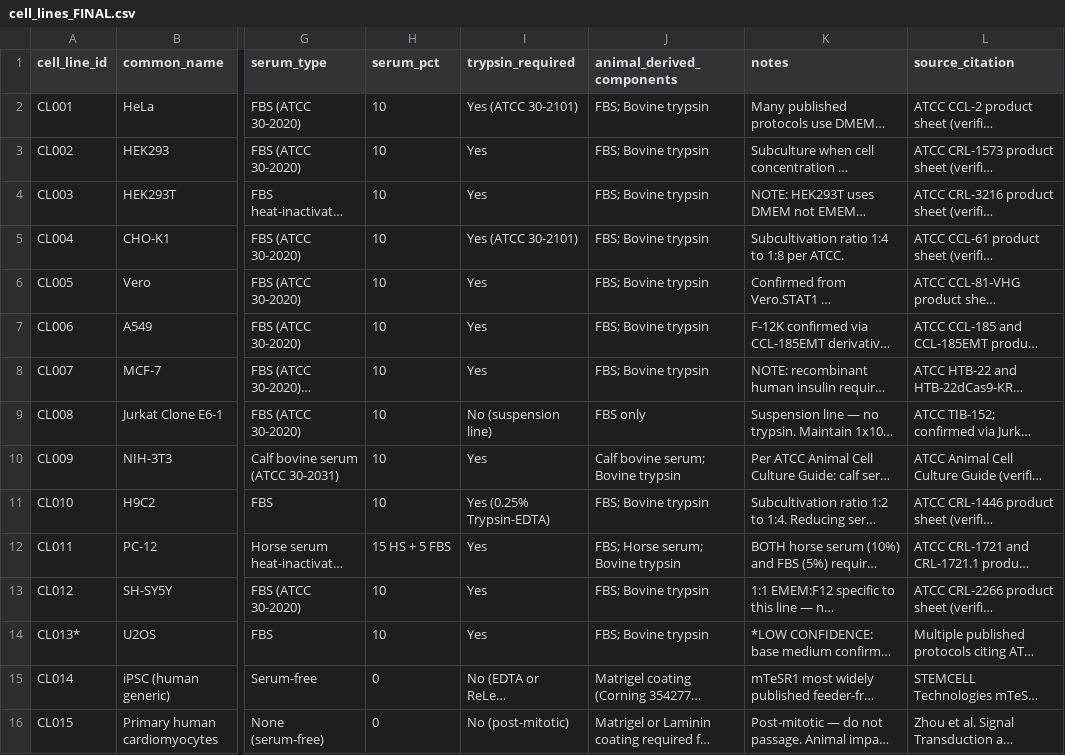
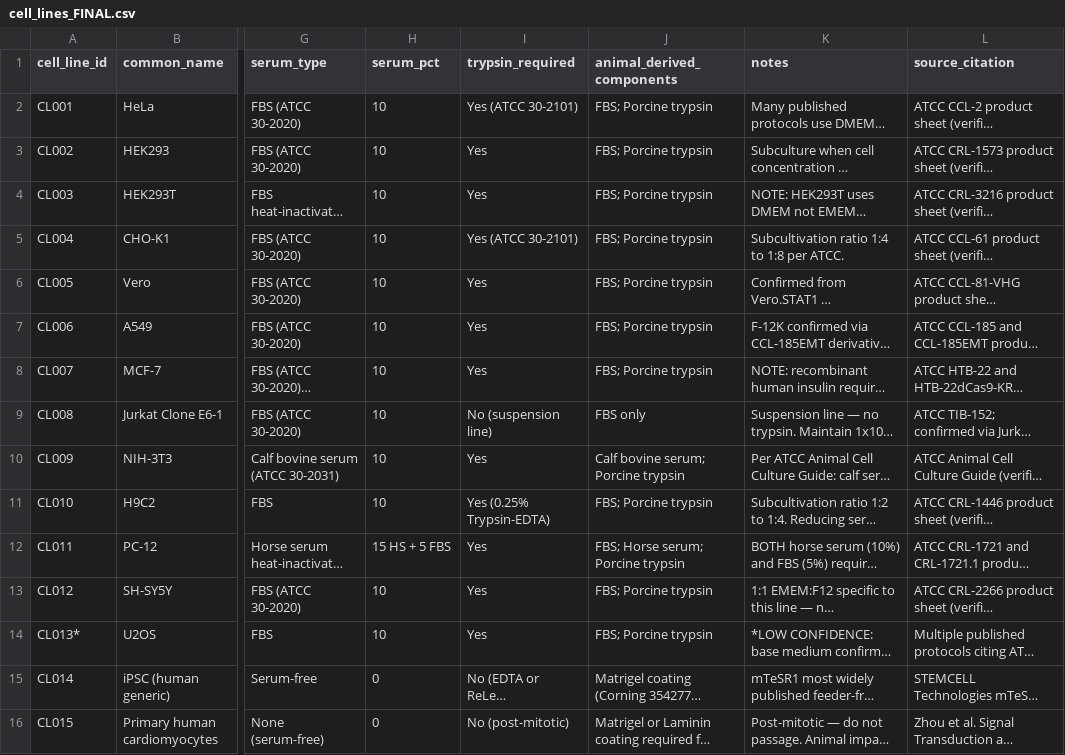
Before and after one commit to sawyerrobert18/NAM-tool, a CSV file: cell_lines_FINAL.csv, drawn as a sheet; only a part is shown, gaps mark what is left out; long unchanged cells end in …; the diff names each change by its address in the sheet, - before the commit and + after, or states it on an @@ line.

```diff
--- a/cell_lines_FINAL.csv
+++ b/cell_lines_FINAL.csv
-J2:J8 (animal_derived_components): FBS; Bovine trypsin
+J2:J8 (animal_derived_components): FBS; Porcine trypsin
-J10 (animal_derived_components): Calf bovine serum; Bovine trypsin
+J10 (animal_derived_components): Calf bovine serum; Porcine trypsin
-J11 (animal_derived_components): FBS; Bovine trypsin
+J11 (animal_derived_components): FBS; Porcine trypsin
-J12 (animal_derived_components): FBS; Horse serum; Bovine trypsin
+J12 (animal_derived_components): FBS; Horse serum; Porcine trypsin
-J13:J14 (animal_derived_components): FBS; Bovine trypsin
+J13:J14 (animal_derived_components): FBS; Porcine trypsin
```
Also changed, not shown: vendors_FINAL.csv.
